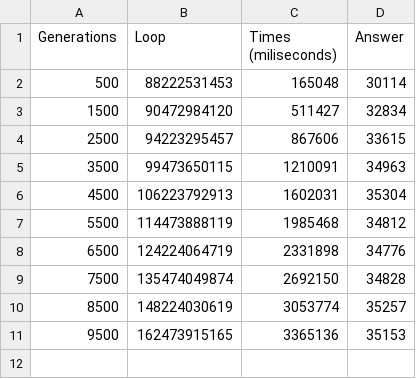
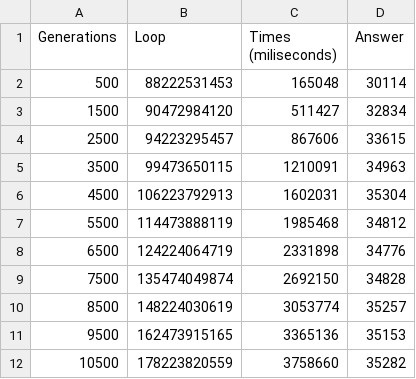
Before and after one commit to LHSang6403/Knapsack-Problem_AI, a CSV file: Genetic_Algorithm/CHART_11.csv, drawn as a sheet; the diff names each change by its address in the sheet, - before the commit and + after, or states it on an @@ line.

Commit message:
Update CHART_11.csv

```diff
--- a/Genetic_Algorithm/CHART_11.csv
+++ b/Genetic_Algorithm/CHART_11.csv
+row 12: 10500 | 178223820559 | 3758660 | 35282
```
